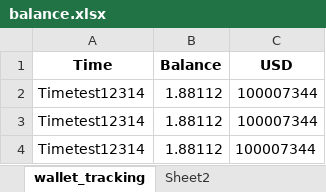
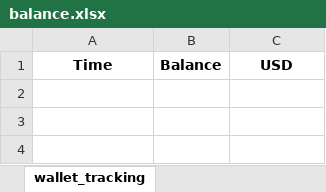
Before and after one commit to TaquitoSlayer/wallet-tracker-py, an Excel workbook: balance.xlsx, sheet wallet_tracking, drawn as a sheet; values as stored, in another font and other column widths than the file's, no borders; the diff names each change by its address in the sheet, - before the commit and + after, or states it on an @@ line.

```diff
--- a/balance.xlsx (sheet wallet_tracking)
+++ b/balance.xlsx (sheet wallet_tracking)
-row 2: Timetest12314 | 1.88112 | 100007344
-row 3: Timetest12314 | 1.88112 | 100007344
-row 4: Timetest12314 | 1.88112 | 100007344
```
Also changed, not shown: sheet dowhateveryouwanthere, other sheet tabs, 7 other files.
